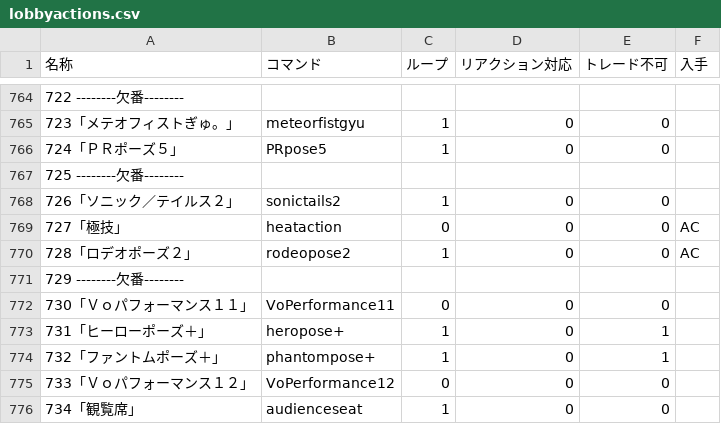
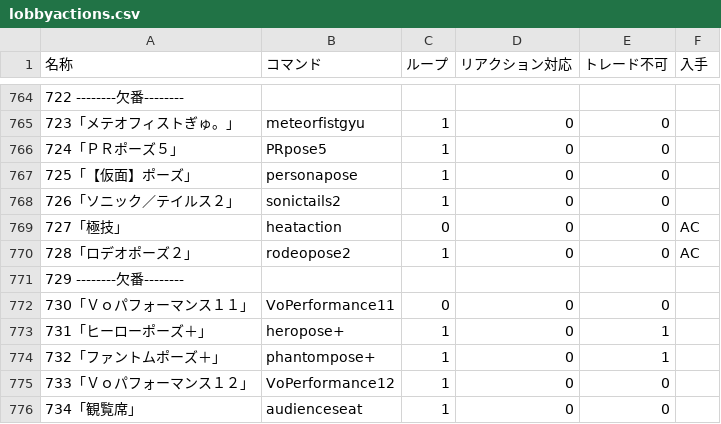
Before and after one commit to yumimint/PSO2LogReader, a CSV file: lobbyactions.csv, drawn as a sheet; only a part is shown, gaps mark what is left out.

Commit message:
ロビーアクション追加

```diff
--- a/lobbyactions.csv
+++ b/lobbyactions.csv
@@ -766,3 +766,3 @@
 724「ＰＲポーズ５」,PRpose5,1,0,0,
-725 --------欠番--------
+725「【仮面】ポーズ」,personapose,1,0,0,
 726「ソニック／テイルス２」,sonictails2,1,0,0,
@@ -774,3 +774,3 @@
 732「ファントムポーズ＋」,phantompose+,1,0,1,
-733「Ｖｏパフォーマンス１２」,VoPerformance12,0,0,0,
+733「Ｖｏパフォーマンス１２」,VoPerformance12,1,0,0,
 734「観覧席」,audienceseat,1,0,0,
```
